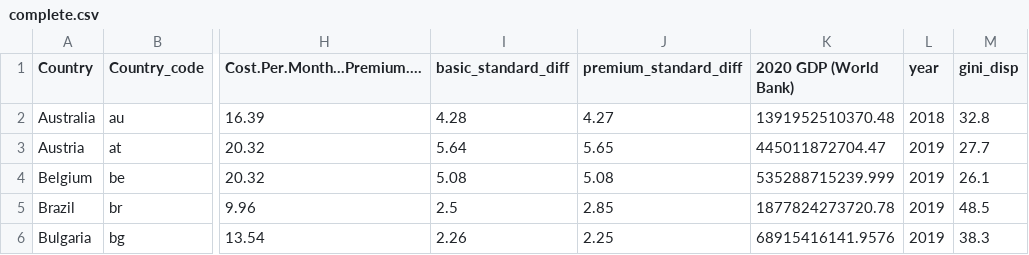
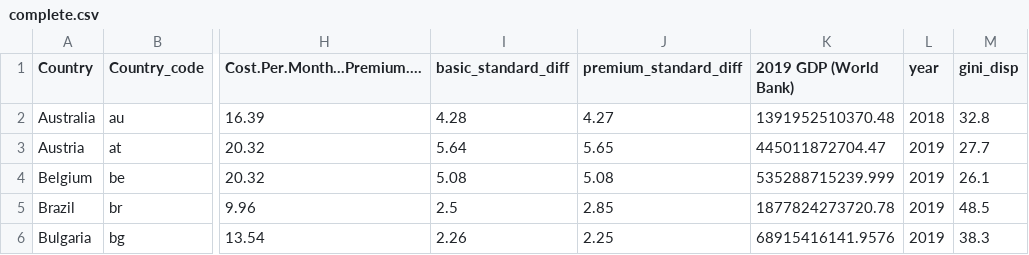
Before and after one commit to Caio-Felice-Cunha/Netflix-GDP, a CSV file: Datasets/clean/complete.csv, drawn as a sheet; only a part is shown, gaps mark what is left out; the diff names each change by its address in the sheet, - before the commit and + after, or states it on an @@ line.

```diff
--- a/Datasets/clean/complete.csv
+++ b/Datasets/clean/complete.csv
-K1: 2020 GDP (World Bank)
+K1: 2019 GDP (World Bank)
```
